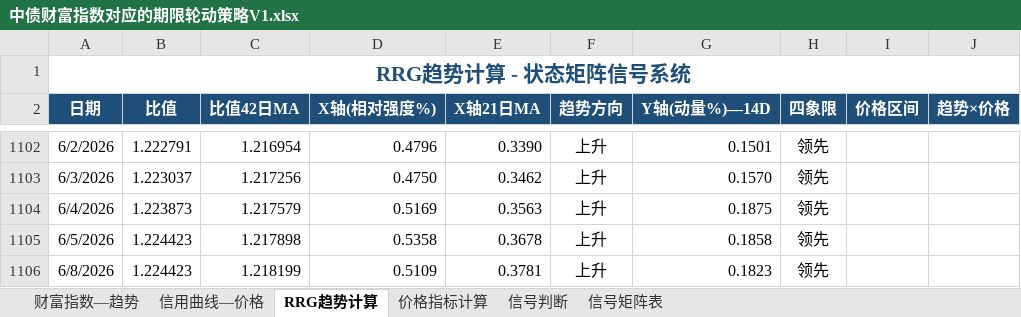
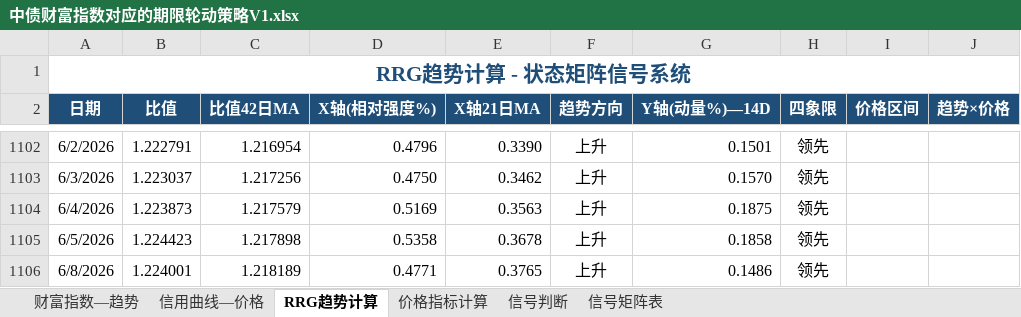
Before and after one commit to qwerfhnbdfs-cloud/chang-credit-strategy, an Excel workbook: 中债财富指数对应的期限轮动策略V1.xlsx, sheet RRG趋势计算, drawn as a sheet; only a part is shown, gaps mark what is left out; values as stored, in another font and other column widths than the file's, no borders; the diff names each change by its address in the sheet, - before the commit and + after, or states it on an @@ line.

```diff
--- a/中债财富指数对应的期限轮动策略V1.xlsx (sheet RRG趋势计算)
+++ b/中债财富指数对应的期限轮动策略V1.xlsx (sheet RRG趋势计算)
-B1106 (比值): 1.224423
+B1106 (比值): 1.224001
-C1106 (比值42日MA): 1.218199
+C1106 (比值42日MA): 1.218189
-D1106 (X轴(相对强度%)): 0.5109
+D1106 (X轴(相对强度%)): 0.4771
-E1106 (X轴21日MA): 0.3781
+E1106 (X轴21日MA): 0.3765
-G1106 (Y轴(动量%)—14D): 0.1823
+G1106 (Y轴(动量%)—14D): 0.1486
```
Also changed, not shown: sheet 财富指数—趋势, sheet 信号判断.
